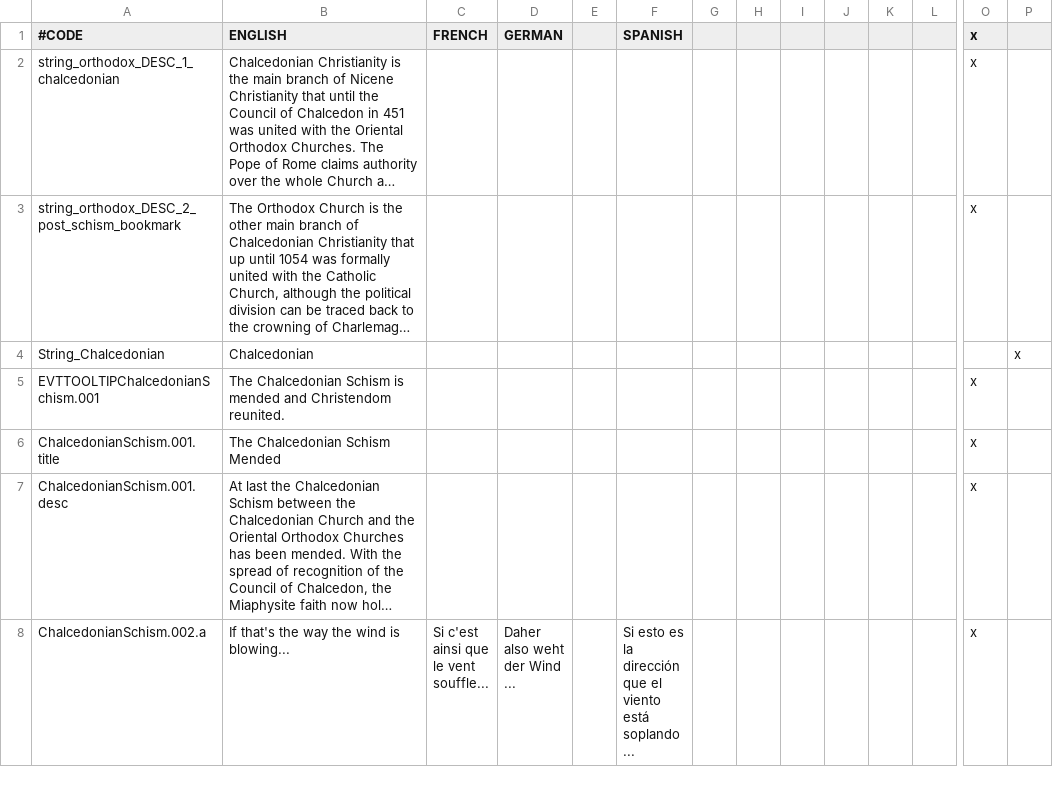
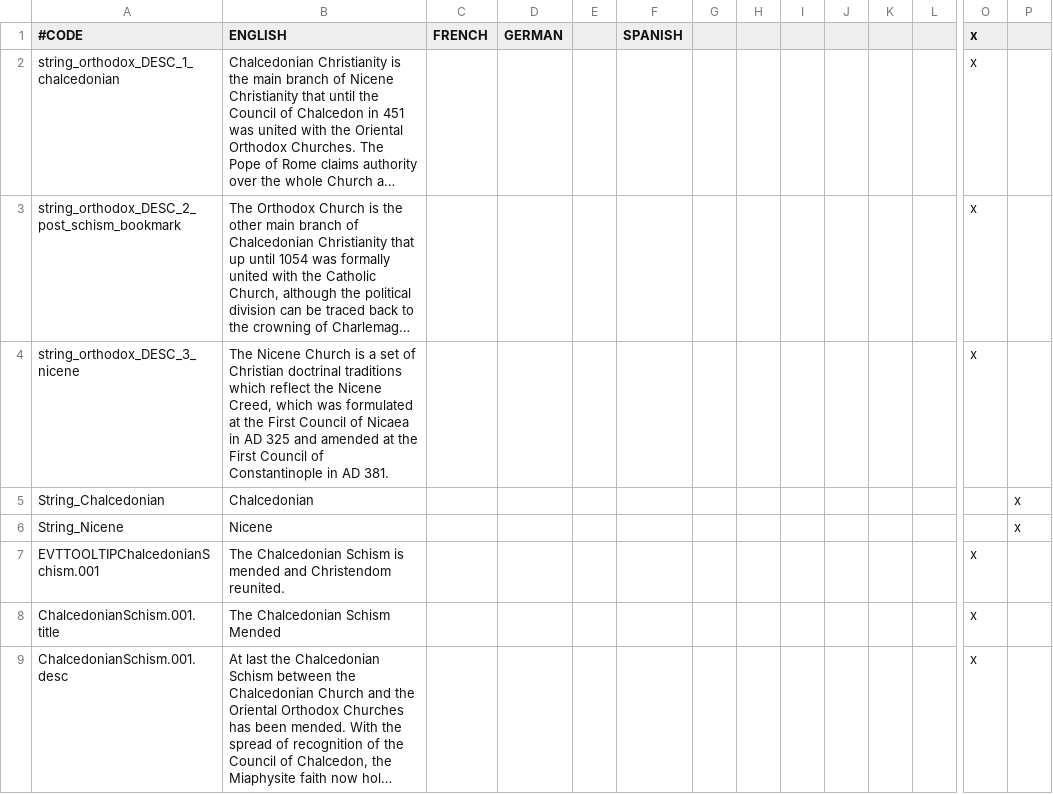
Before and after one commit to IhateTrains/Roman-Perspective, a CSV file: ChristianSchisms/localisation/ChristianSchisms_loc.csv, drawn as a sheet; only a part is shown, gaps mark what is left out; the shorter side is filled out with more unchanged rows; long unchanged cells end in …; rows hold the shown columns only; the diff names each change by its address in the sheet, - before the commit and + after, or states it on an @@ line.

Commit message:
One more Orthodox desc and name

```diff
--- a/ChristianSchisms/localisation/ChristianSchisms_loc.csv
+++ b/ChristianSchisms/localisation/ChristianSchisms_loc.csv
+row 4: string_orthodox_DESC_3_nicene | The Nicene Church is a set of Christian doctrinal traditions which reflect the Nicene Creed, which was formulated at the First Council of Nicaea in AD 325 and amended at the First Council of Constantinople in AD 381. |  |  |  |  |  |  |  |  |  |  | x
+row 6: String_Nicene | Nicene |  |  |  |  |  |  |  |  |  |  |  | x
```
Also changed, not shown: 1 other file.
